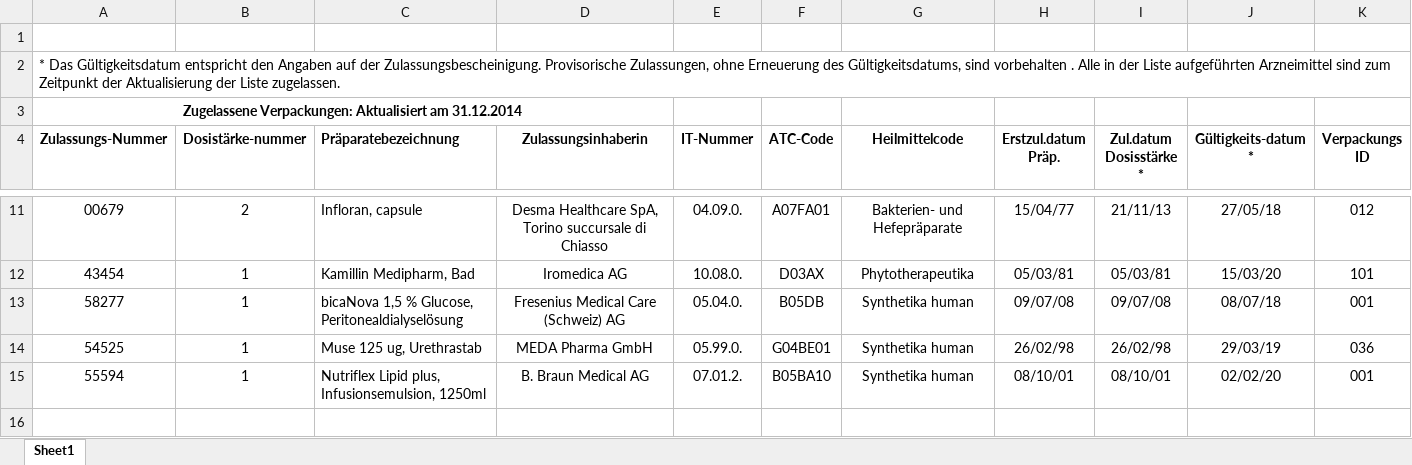
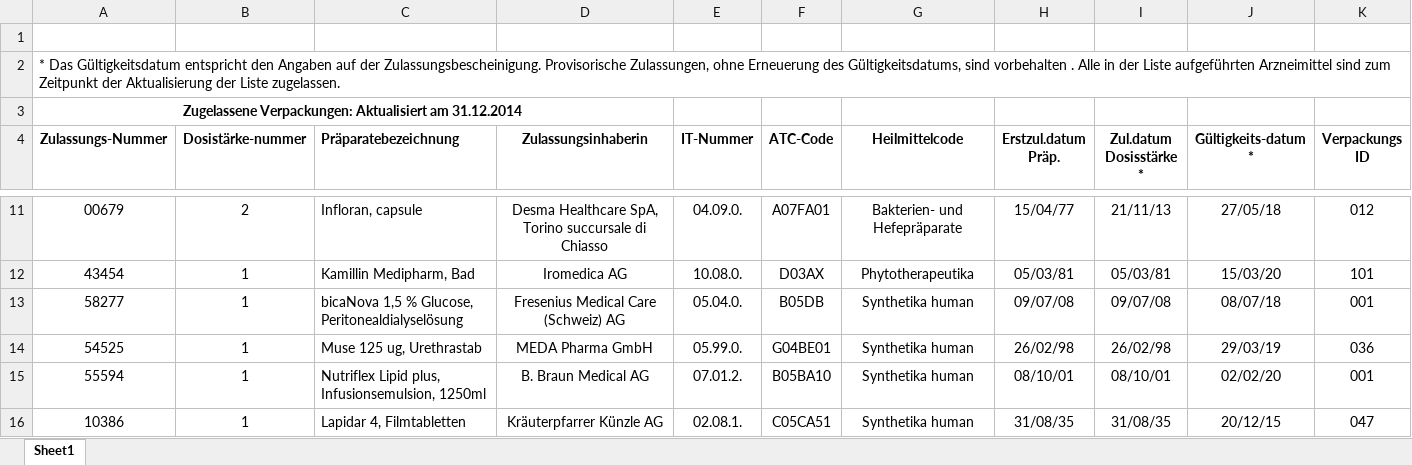
Before and after one commit to zdavatz/oddb2xml, an Excel workbook: spec/data/swissmedic_package-galenic.xlsx, sheet Sheet1, drawn as a sheet; only a part is shown, gaps mark what is left out; values as stored, in another font and other column widths than the file's, no borders; charts and pictures not drawn; rows hold the shown columns only; the diff names each change by its address in the sheet, - before the commit and + after, or states it on an @@ line.

```diff
--- a/spec/data/swissmedic_package-galenic.xlsx (sheet Sheet1)
+++ b/spec/data/swissmedic_package-galenic.xlsx (sheet Sheet1)
+row 16: 10386 | 1 | Lapidar 4, Filmtabletten | Kräuterpfarrer Künzle AG | 02.08.1. | C05CA51 | Synthetika human | 31/08/35 | 31/08/35 | 20/12/15 | 047
```
Also changed, not shown: 3 other files.
